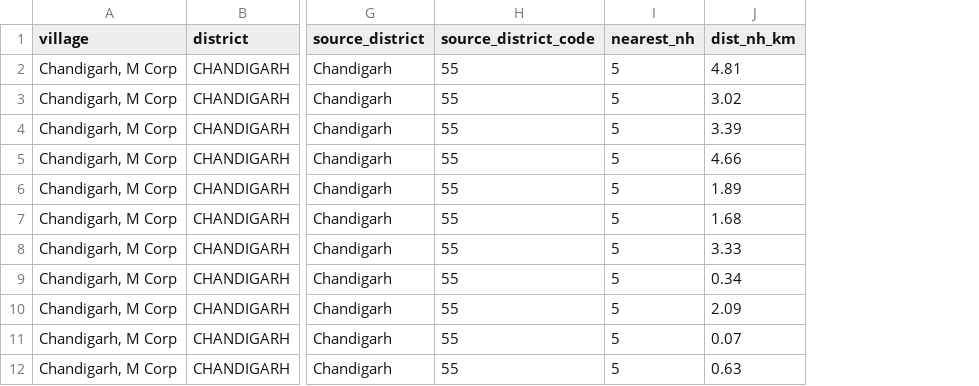
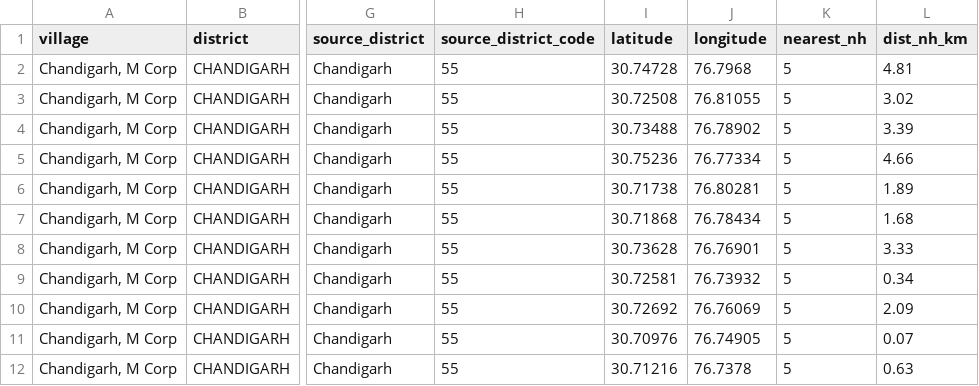
Before and after one commit to subhams07/gisindia4logistics, a CSV file: data/analysis/chandigarh_village_access.csv, drawn as a sheet; only a part is shown, gaps mark what is left out; the diff names each change by its address in the sheet, - before the commit and + after, or states it on an @@ line.

```diff
--- a/data/analysis/chandigarh_village_access.csv
+++ b/data/analysis/chandigarh_village_access.csv
+column I (latitude), rows 2-12: 30.74728 | 30.72508 | 30.73488 | 30.75236 | 30.71738 | 30.71868 | 30.73628 | 30.72581 | 30.72692 | 30.70976 | 30.71216
+column J (longitude), rows 2-12: 76.7968 | 76.81055 | 76.78902 | 76.77334 | 76.80281 | 76.78434 | 76.76901 | 76.73932 | 76.76069 | 76.74905 | 76.7378
```
Also changed, not shown: data/analysis/dadra_and_nagar_haveli_and_daman_and_diu_village_access.csv, data/analysis/india_district_access_summary.csv, 49 other files.
